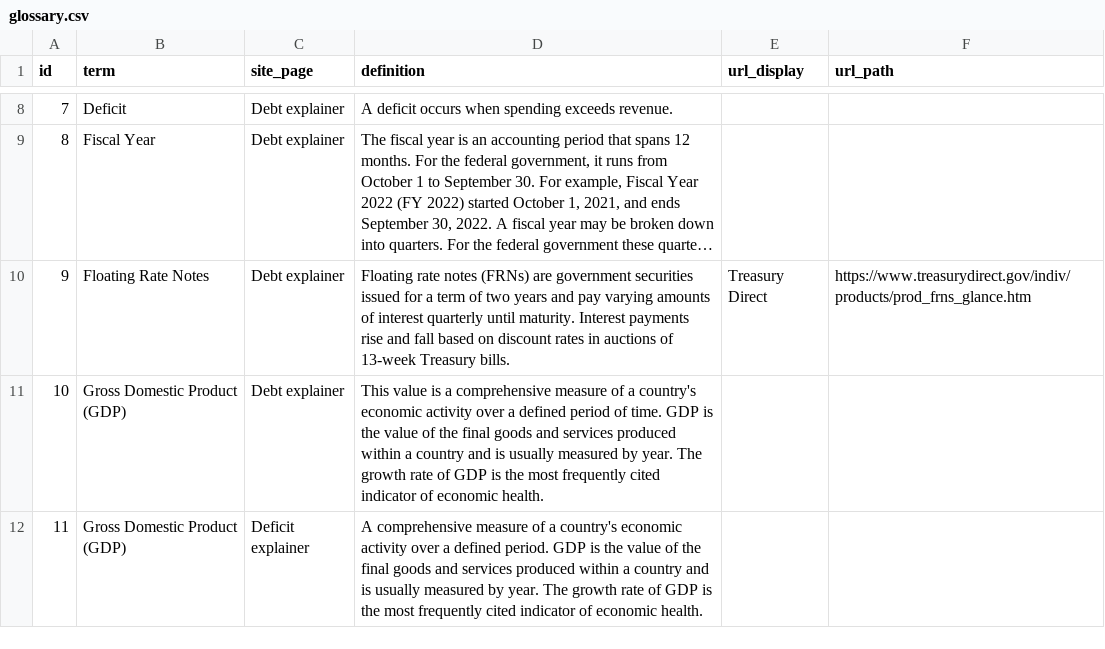
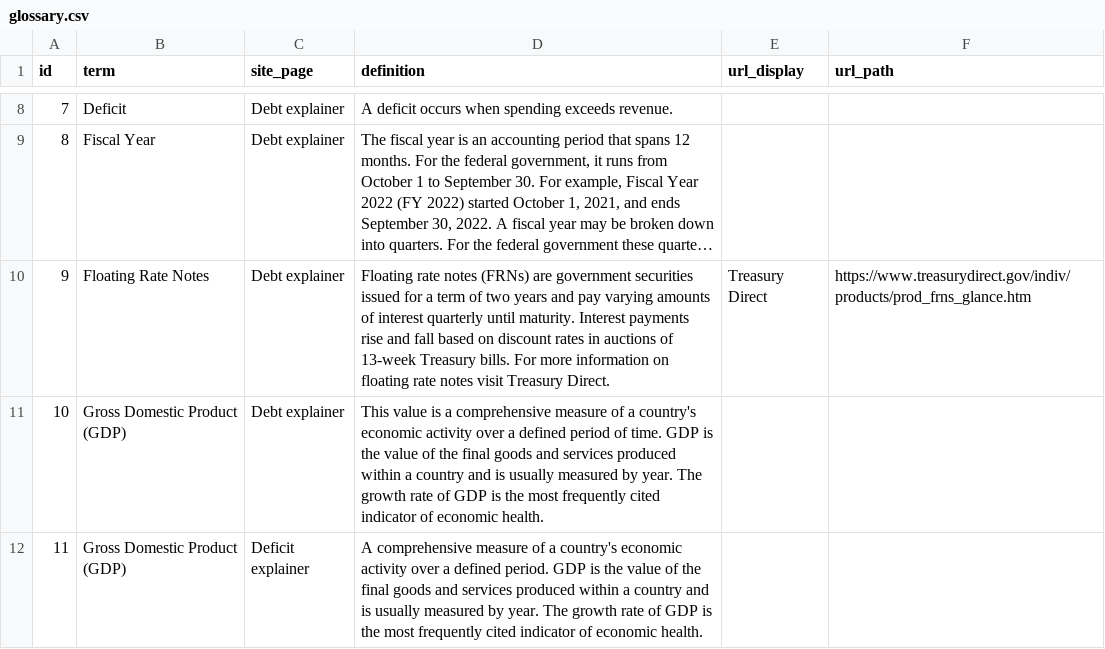
Before and after one commit to fedspendingtransparency/fiscal-data, a CSV file: static/data/glossary/glossary.csv, drawn as a sheet; only a part is shown, gaps mark what is left out; long unchanged cells end in …; the diff names each change by its address in the sheet, - before the commit and + after, or states it on an @@ line.

Commit message:
FDG-5759 Update glossary term

```diff
--- a/static/data/glossary/glossary.csv
+++ b/static/data/glossary/glossary.csv
-D10 (definition): …Treasury bills.
+D10 (definition): …Treasury bills. For more information on floating rate notes visit Treasury Direct.
```
